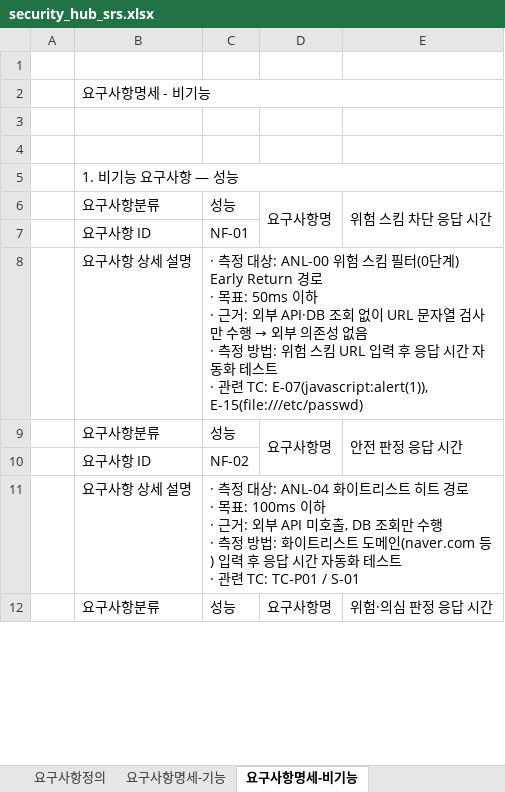
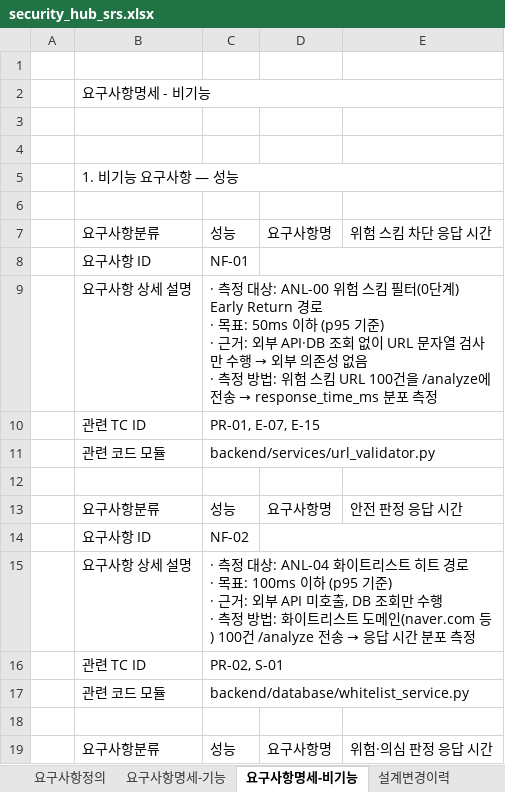
Before and after one commit to gusn9719/security_hub, an Excel workbook: docs/security_hub_srs.xlsx, sheet 요구사항명세-비기능, drawn as a sheet; only a part is shown; values as stored, in another font and other column widths than the file's, no cell formats; removed rows and columns are numbered as before the commit, all else as after; ↵ is a line break in a cell; the diff covers the shown part only; the diff names each change by its address in the sheet, - before the commit and + after, or states it on an @@ line.

```diff
--- a/docs/security_hub_srs.xlsx (sheet 요구사항명세-비기능)
+++ b/docs/security_hub_srs.xlsx (sheet 요구사항명세-비기능)
+sheet tab: 설계변경이력
+row 6: (empty)
-D6:D7 merged
-E6:E7 merged
+D8:E8 merged
@@ C9: …50ms 이하 ↵ · 근거: 외부 API·DB 조회 없이 URL 문자열 검사만 수행 → 외부 의존성 없음 ↵ · 측정 방법: 위험 스킴 URL 입력 후 응답 시간 자동화 테스트 ↵ · 관련 TC: E-07(javascript:alert(1)), E-15(file:///etc/passwd) → …50ms 이하 (p95 기준) ↵ · 근거: 외부 API·DB 조회 없이 URL 문자열 검사만 수행 → 외부 의존성 없음 ↵ · 측정 방법: 위험 스킴 URL 100건을 /analyze에 전송 → response_time_ms 분포 측정 @@
+row 10:  | 관련 TC ID | PR-01, E-07, E-15
+row 11:  | 관련 코드 모듈 | backend/services/url_validator.py
+row 12: (empty)
-D9:D10 merged
-E9:E10 merged
+D14:E14 merged
@@ C15: …100ms 이하 ↵ · 근거: 외부 API 미호출, DB 조회만 수행 ↵ · 측정 방법: 화이트리스트 도메인(naver.com 등) 입력 후 응답 시간 자동화 테스트 ↵ · 관련 TC: TC-P01 / S-01 → …100ms 이하 (p95 기준) ↵ · 근거: 외부 API 미호출, DB 조회만 수행 ↵ · 측정 방법: 화이트리스트 도메인(naver.com 등) 100건 /analyze 전송 → 응답 시간 분포 측정 @@
+row 16:  | 관련 TC ID | PR-02, S-01
+row 17:  | 관련 코드 모듈 | backend/database/whitelist_service.py
+row 18: (empty)
-D12:D13 merged
-E12:E13 merged
```
Also changed, not shown: 97 added rows, 36 edited cells and merged cells elsewhere in this sheet, sheet 요구사항명세-기능, sheet 요구사항정의, other sheet tabs, cell formats, 8 other files.
